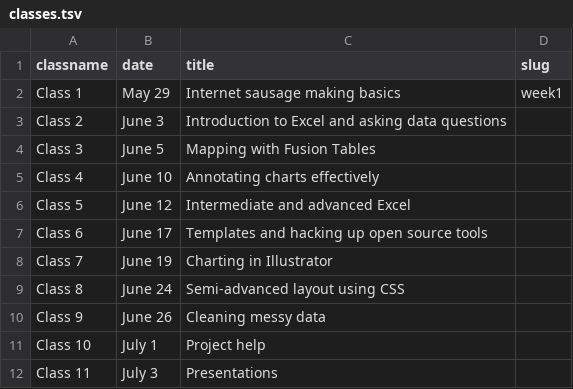
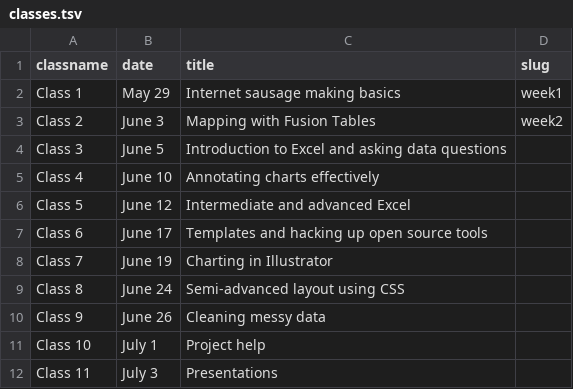
Before and after one commit to kpq/sherp-31, a TSV file: assets/classes.tsv, drawn as a sheet.

Commit message:
not sure what i did to classes.txv

```diff
--- a/assets/classes.tsv
+++ b/assets/classes.tsv
@@ -2,4 +2,4 @@ classname	date	title	slug
 Class 1	May 29	Internet sausage making basics	week1
-Class 2	June 3	Introduction to Excel and asking data questions
-Class 3	June 5	Mapping with Fusion Tables
+Class 2	June 3	Mapping with Fusion Tables	week2
+Class 3	June 5	Introduction to Excel and asking data questions
 Class 4	June 10	Annotating charts effectively
```
